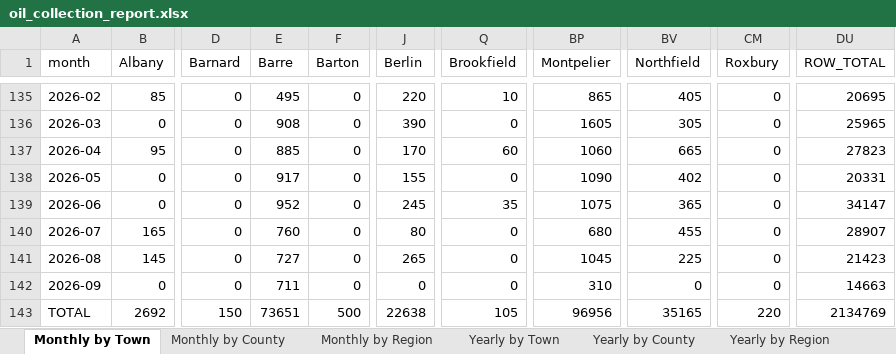
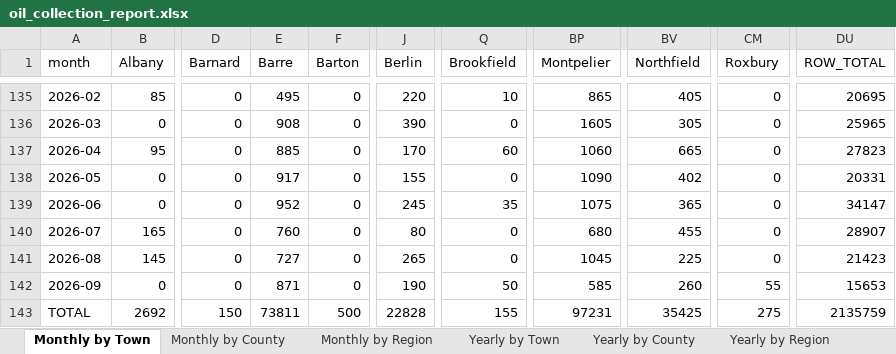
Before and after one commit to burnssargent-eng/blackbear_dashboard, an Excel workbook: oil_collection_report.xlsx, sheet Monthly by Town, drawn as a sheet; only a part is shown, gaps mark what is left out; values as stored, in another font and other column widths than the file's, no borders; the diff names each change by its address in the sheet, - before the commit and + after, or states it on an @@ line.

```diff
--- a/oil_collection_report.xlsx (sheet Monthly by Town)
+++ b/oil_collection_report.xlsx (sheet Monthly by Town)
-E142 (Barre): 711
+E142 (Barre): 871
-J142 (Berlin): 0
+J142 (Berlin): 190
-Q142 (Brookfield): 0
+Q142 (Brookfield): 50
-BP142 (Montpelier): 310
+BP142 (Montpelier): 585
-BV142 (Northfield): 0
+BV142 (Northfield): 260
-CM142 (Roxbury): 0
+CM142 (Roxbury): 55
-DU142 (ROW_TOTAL): 14663
+DU142 (ROW_TOTAL): 15653
-E143 (Barre): 73651
+E143 (Barre): 73811
-J143 (Berlin): 22638
+J143 (Berlin): 22828
-Q143 (Brookfield): 105
+Q143 (Brookfield): 155
-BP143 (Montpelier): 96956
+BP143 (Montpelier): 97231
-BV143 (Northfield): 35165
+BV143 (Northfield): 35425
-CM143 (Roxbury): 220
+CM143 (Roxbury): 275
-DU143 (ROW_TOTAL): 2134769
+DU143 (ROW_TOTAL): 2135759
```
Also changed, not shown: sheet Yearly by Town, sheet Yearly by Region, sheet Monthly by Region, sheet 2026, sheet Yearly by County, sheet Monthly by County, 14 more sheets, other sheet tabs, 3 other files.
